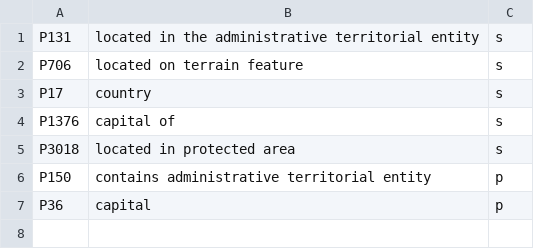
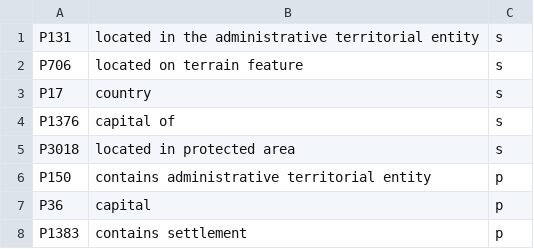
Before and after one commit to sgottsch/eventkg, a TSV file: src/resource/meta_data/wikidata/properties_sublocations.tsv, drawn as a sheet; the diff names each change by its address in the sheet, - before the commit and + after, or states it on an @@ line.

```diff
--- a/src/resource/meta_data/wikidata/properties_sublocations.tsv
+++ b/src/resource/meta_data/wikidata/properties_sublocations.tsv
+row 8: P1383 | contains settlement | p
```
Also changed, not shown: 6 other files.
